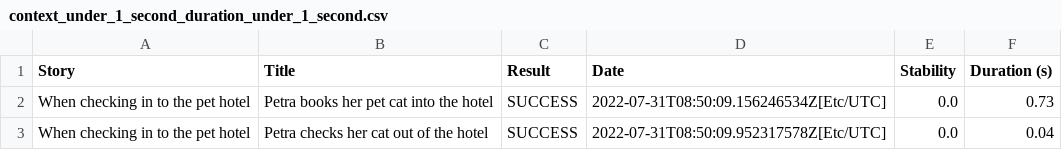
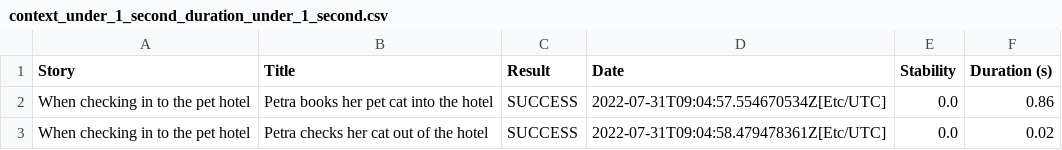
Before and after one commit to serenity-dojo/exercises-screenplay-exercise-2, a CSV file: context_under_1_second_duration_under_1_second.csv, drawn as a sheet.

```diff
--- a/context_under_1_second_duration_under_1_second.csv
+++ b/context_under_1_second_duration_under_1_second.csv
@@ -1,3 +1,3 @@
 "Story","Title","Result","Date","Stability","Duration (s)"
-"When checking in to the pet hotel","Petra books her pet cat into the hotel","SUCCESS","2022-07-31T08:50:09.156246534Z[Etc/UTC]","0.0","0.73"
-"When checking in to the pet hotel","Petra checks her cat out of the hotel","SUCCESS","2022-07-31T08:50:09.952317578Z[Etc/UTC]","0.0","0.04"
+"When checking in to the pet hotel","Petra books her pet cat into the hotel","SUCCESS","2022-07-31T09:04:57.554670534Z[Etc/UTC]","0.0","0.86"
+"When checking in to the pet hotel","Petra checks her cat out of the hotel","SUCCESS","2022-07-31T09:04:58.479478361Z[Etc/UTC]","0.0","0.02"
```
Also changed, not shown: context_under_1_second_result_success.csv, context_when_checking_in_to_the_pet_hotel_duration_under_1_second.csv, 21 other files.
